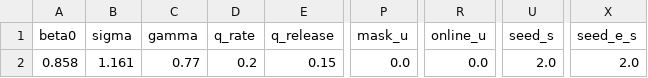
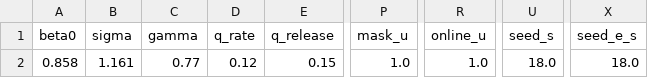
Before and after one commit to swx0721/Mathematical-Modeling-Course-Project, a CSV file: pyepidemics-master/h3n2/分层模型/聚集/layered_sveiqr_optimized_params.csv, drawn as a sheet; only a part is shown, gaps mark what is left out; the diff names each change by its address in the sheet, - before the commit and + after, or states it on an @@ line.

```diff
--- a/pyepidemics-master/h3n2/分层模型/聚集/layered_sveiqr_optimized_params.csv
+++ b/pyepidemics-master/h3n2/分层模型/聚集/layered_sveiqr_optimized_params.csv
-D2 (q_rate): 0.2
+D2 (q_rate): 0.12
-P2 (mask_u): 0.0
+P2 (mask_u): 1.0
-R2 (online_u): 0.0
+R2 (online_u): 1.0
-U2 (seed_s): 2.0
+U2 (seed_s): 18.0
-X2 (seed_e_s): 2.0
+X2 (seed_e_s): 18.0
```
Also changed, not shown: pyepidemics-master/h3n2/分层模型/常态/layered_sveiqr_optimization_summary.csv, pyepidemics-master/h3n2/分层模型/常态/layered_sveiqr_optimized_params.csv, 13 other files.
